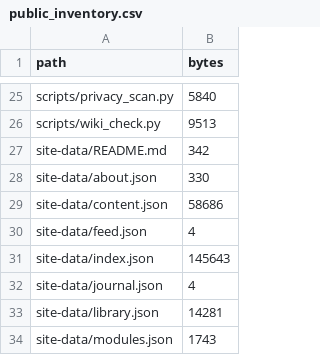
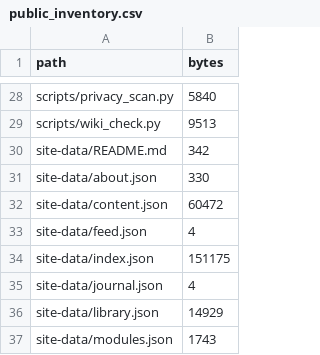
Before and after one commit to An-an-525/an-llm-wiki, a CSV file: manifests/public_inventory.csv, drawn as a sheet; only a part is shown, gaps mark what is left out; the diff covers the shown part only.

```diff
--- a/manifests/public_inventory.csv
+++ b/manifests/public_inventory.csv
@@ -28,7 +31,7 @@ site-data/README.md,342
 site-data/about.json,330
-site-data/content.json,58686
+site-data/content.json,60472
 site-data/feed.json,4
-site-data/index.json,145643
+site-data/index.json,151175
 site-data/journal.json,4
-site-data/library.json,14281
+site-data/library.json,14929
 site-data/modules.json,1743
```
Also changed, not shown: 4 added rows and 13 edited cells elsewhere in this file, 20 other files.
